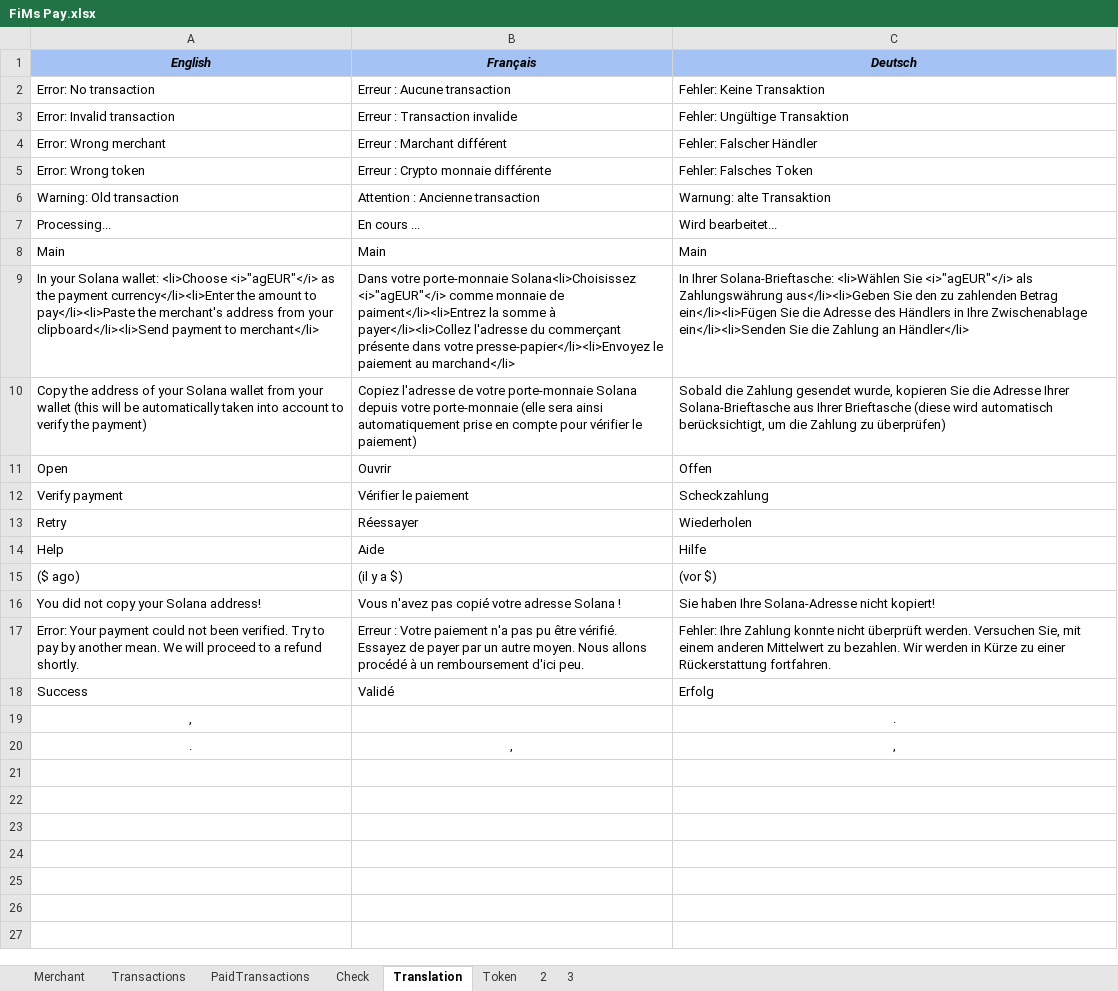
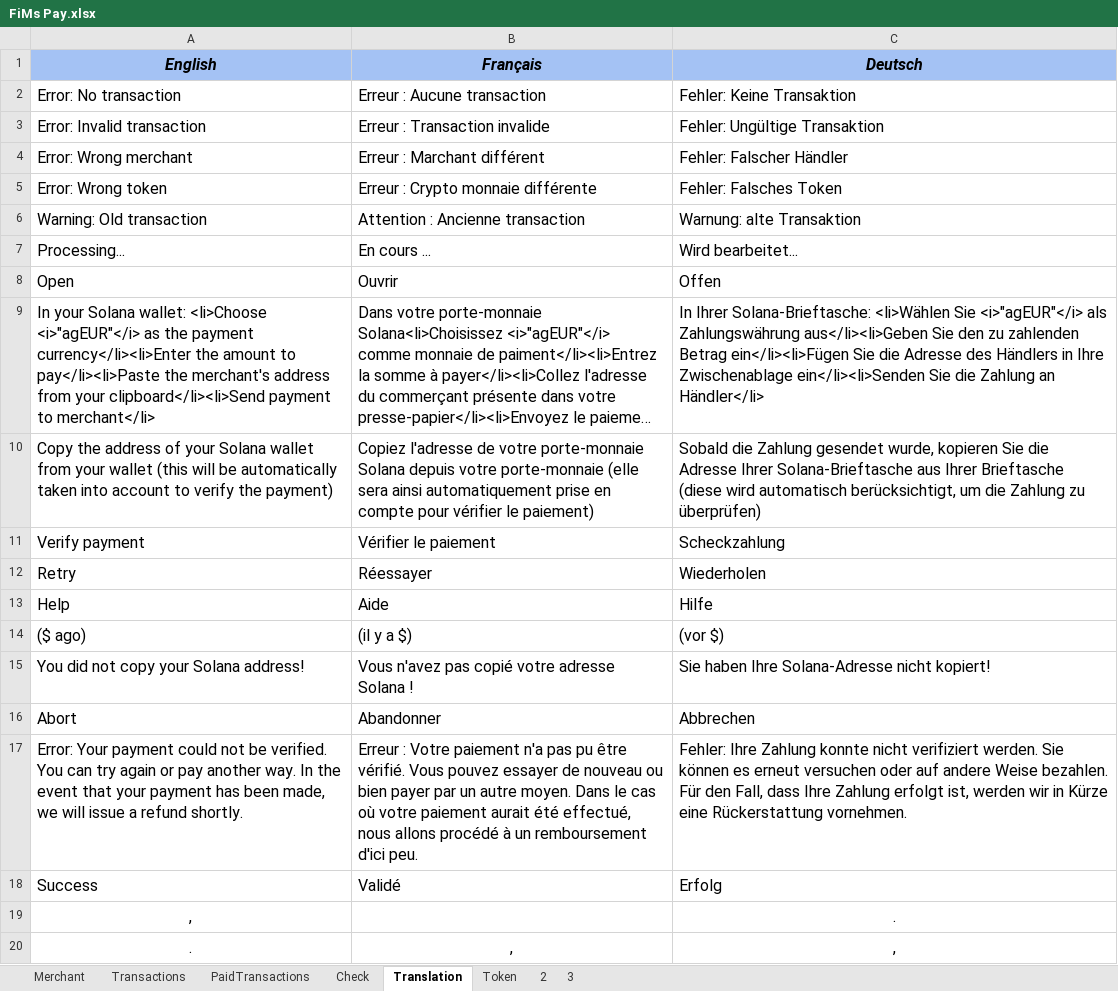
Before and after one commit to flodef/FiMs, an Excel workbook: Data/FiMs Pay.xlsx, sheet Translation, drawn as a sheet; long unchanged cells end in …; values as stored, in another font and other column widths than the file's, no borders; charts and pictures not drawn; removed rows and columns are numbered as before the commit, all else as after; the diff names each change by its address in the sheet, - before the commit and + after, or states it on an @@ line.

Commit message:
PAY: Timer should be 30 sec before aborting PAY: 3 retry when old transaction found PAY: Don't display tooltip on button if mobile

```diff
--- a/Data/FiMs Pay.xlsx (sheet Translation)
+++ b/Data/FiMs Pay.xlsx (sheet Translation)
@@ A1:C7 text size: larger @@
-row 8: Main | Main | Main
@@ row 11 moved to row 8: Open @@
@@ A9:C10 text size: larger @@
@@ A11:C15 text size: larger @@
+row 16: Abort | Abandonner | Abbrechen
-A17 (English): …could not been verified. Try to pay by another mean. We will proceed to a refund…
+A17 (English): …could not be verified. You can try again or pay another way. In the event that your payment has been made, we will issue a refund…
@@ A17:C18 text size: larger @@
-B17 (Français): …être vérifié. Essayez de payer par un autre moyen. Nous allons procédé…
+B17 (Français): …être vérifié. Vous pouvez essayer de nouveau ou bien payer par un autre moyen. Dans le cas où votre paiement aurait été effectué, nous allons procédé…
-C17 (Deutsch): …konnte nicht überprüft werden. Versuchen Sie, mit einem anderen Mittelwert zu bezahlen. Wir werden in Kürze zu einer Rückerstattung fortfahren.
+C17 (Deutsch): …konnte nicht verifiziert werden. Sie können es erneut versuchen oder auf andere Weise bezahlen. Für den Fall, dass Ihre Zahlung erfolgt ist, werden wir in Kürze eine Rückerstattung vornehmen.
@@ A19 text size: larger @@
@@ C19 text size: larger @@
@@ A20:C20 text size: larger @@
```
Also changed, not shown: sheet 2, sheet 3, sheet PaidTransactions, sheet Check, sheet Token, sheet Transactions, formulas that keep their value, 3 other files.
